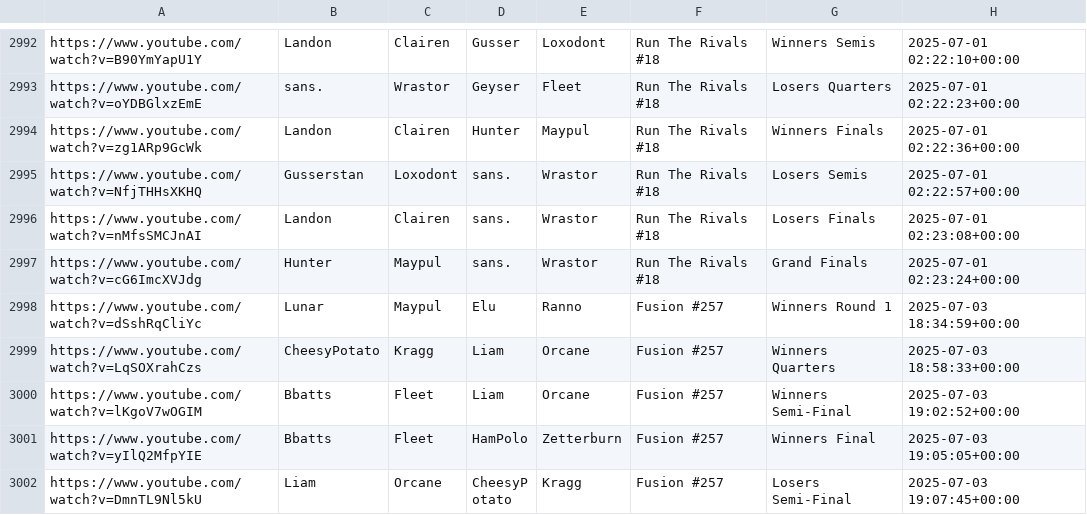
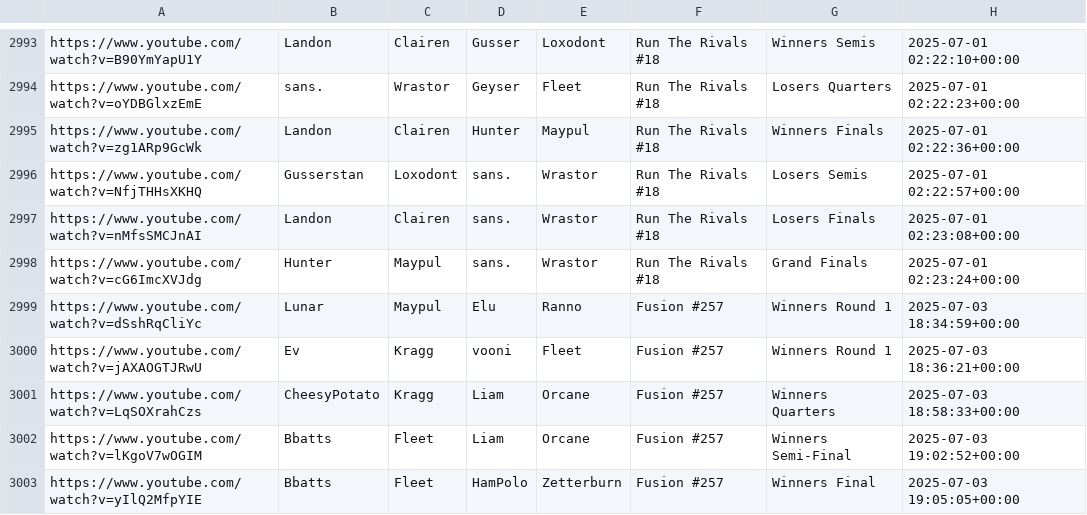
Before and after one commit to akbiggs/vods2, a CSV file: data/vods.csv, drawn as a sheet; only a part is shown, gaps mark what is left out; the shorter side is filled out with more unchanged rows; the diff covers the shown part only.

Commit message:
added fusion+ #1

```diff
--- a/data/vods.csv
+++ b/data/vods.csv
@@ -2998,2 +2999,3 @@ https://www.youtube.com/watch?v=cG6ImcXVJdg,Hunter,Maypul,sans.,Wrastor,Run The
 https://www.youtube.com/watch?v=dSshRqCliYc,Lunar,Maypul,Elu,Ranno,Fusion #257,Winners Round 1 ,2025-07-03 18:34:59+00:00
+https://www.youtube.com/watch?v=jAXAOGTJRwU,Ev,Kragg,vooni,Fleet,Fusion #257,Winners Round 1,2025-07-03 18:36:21+00:00
 https://www.youtube.com/watch?v=LqSOXrahCzs,CheesyPotato,Kragg,Liam,Orcane,Fusion #257,Winners Quarters ,2025-07-03 18:58:33+00:00
```
Also changed, not shown: 24 added rows elsewhere in this file, 2 other files.
